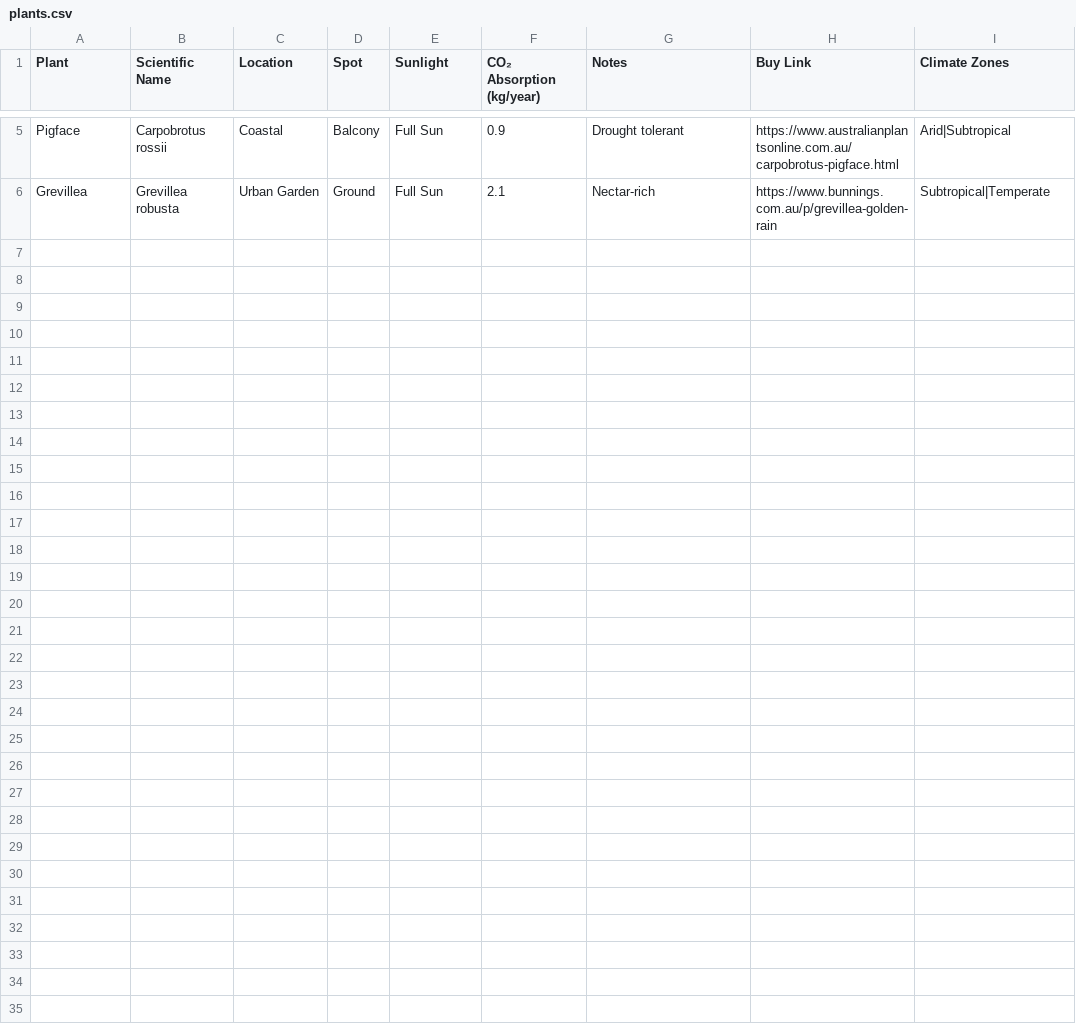
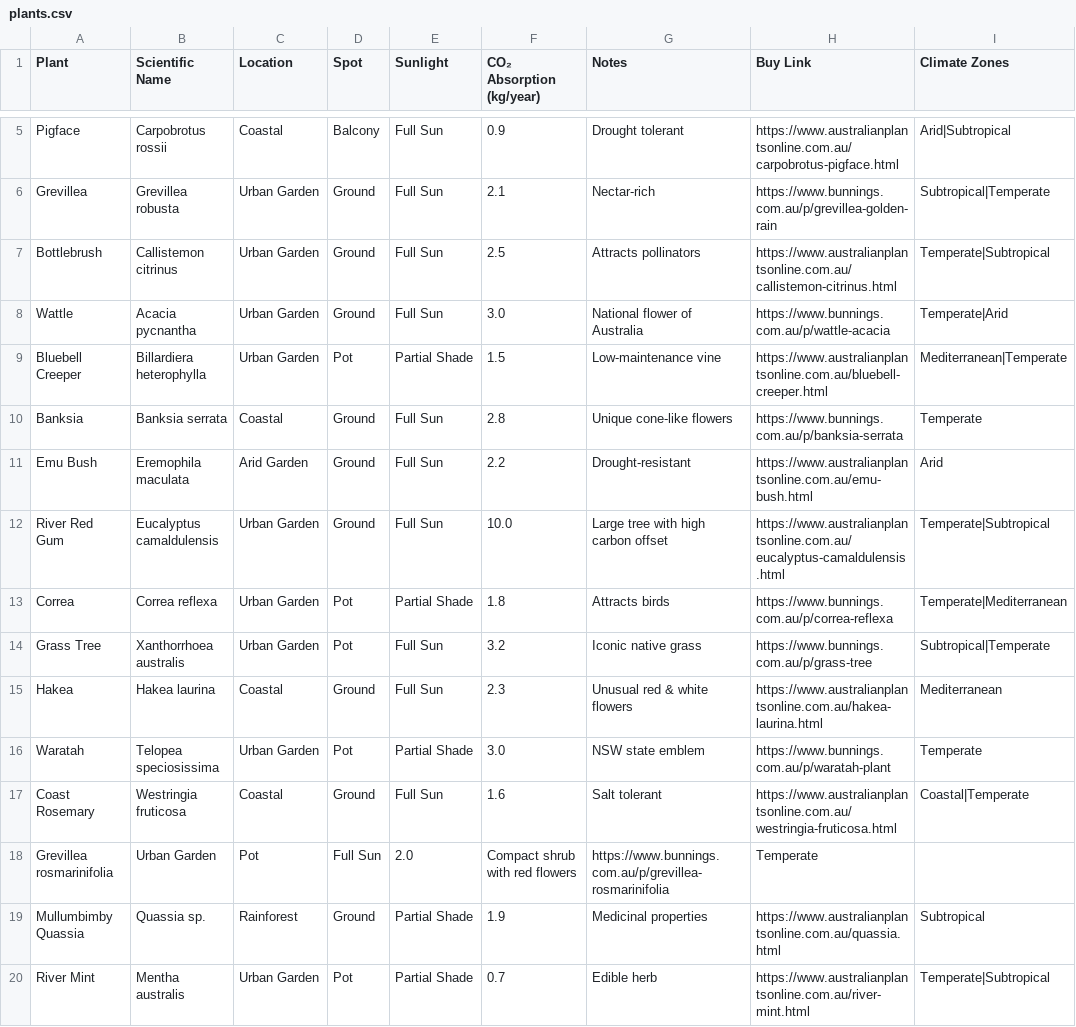
Before and after one commit to Arshh-Mansuri/PlantPal, a CSV file: plants.csv, drawn as a sheet; only a part is shown, gaps mark what is left out.

Commit message:
Adding the messages

```diff
--- a/plants.csv
+++ b/plants.csv
@@ -6 +6,15 @@ Pigface,Carpobrotus rossii,Coastal,Balcony,Full Sun,0.9,Drought tolerant,https:/
 Grevillea,Grevillea robusta,Urban Garden,Ground,Full Sun,2.1,Nectar-rich,https://www.bunnings.com.au/p/grevillea-golden-rain,Subtropical|Temperate
+Bottlebrush,Callistemon citrinus,Urban Garden,Ground,Full Sun,2.5,Attracts pollinators,https://www.australianplantsonline.com.au/callistemon-citrinus.html,Temperate|Subtropical
+Wattle,Acacia pycnantha,Urban Garden,Ground,Full Sun,3.0,National flower of Australia,https://www.bunnings.com.au/p/wattle-acacia,Temperate|Arid
+Bluebell Creeper,Billardiera heterophylla,Urban Garden,Pot,Partial Shade,1.5,Low-maintenance vine,https://www.australianplantsonline.com.au/bluebell-creeper.html,Mediterranean|Temperate
+Banksia,Banksia serrata,Coastal,Ground,Full Sun,2.8,Unique cone-like flowers,https://www.bunnings.com.au/p/banksia-serrata,Temperate
+Emu Bush,Eremophila maculata,Arid Garden,Ground,Full Sun,2.2,Drought-resistant,https://www.australianplantsonline.com.au/emu-bush.html,Arid
+River Red Gum,Eucalyptus camaldulensis,Urban Garden,Ground,Full Sun,10.0,Large tree with high carbon offset,https://www.australianplantsonline.com.au/eucalyptus-camaldulensis.html,Temperate|Subtropical
+Correa,Correa reflexa,Urban Garden,Pot,Partial Shade,1.8,Attracts birds,https://www.bunnings.com.au/p/correa-reflexa,Temperate|Mediterranean
+Grass Tree,Xanthorrhoea australis,Urban Garden,Pot,Full Sun,3.2,Iconic native grass,https://www.bunnings.com.au/p/grass-tree,Subtropical|Temperate
+Hakea,Hakea laurina,Coastal,Ground,Full Sun,2.3,Unusual red & white flowers,https://www.australianplantsonline.com.au/hakea-laurina.html,Mediterranean
+Waratah,Telopea speciosissima,Urban Garden,Pot,Partial Shade,3.0,NSW state emblem,https://www.bunnings.com.au/p/waratah-plant,Temperate
+Coast Rosemary,Westringia fruticosa,Coastal,Ground,Full Sun,1.6,Salt tolerant,https://www.australianplantsonline.com.au/westringia-fruticosa.html,Coastal|Temperate
+Grevillea rosmarinifolia,Urban Garden,Pot,Full Sun,2.0,Compact shrub with red flowers,https://www.bunnings.com.au/p/grevillea-rosmarinifolia,Temperate
+Mullumbimby Quassia,Quassia sp.,Rainforest,Ground,Partial Shade,1.9,Medicinal properties,https://www.australianplantsonline.com.au/quassia.html,Subtropical
+River Mint,Mentha australis,Urban Garden,Pot,Partial Shade,0.7,Edible herb,https://www.australianplantsonline.com.au/river-mint.html,Temperate|Subtropical
```
